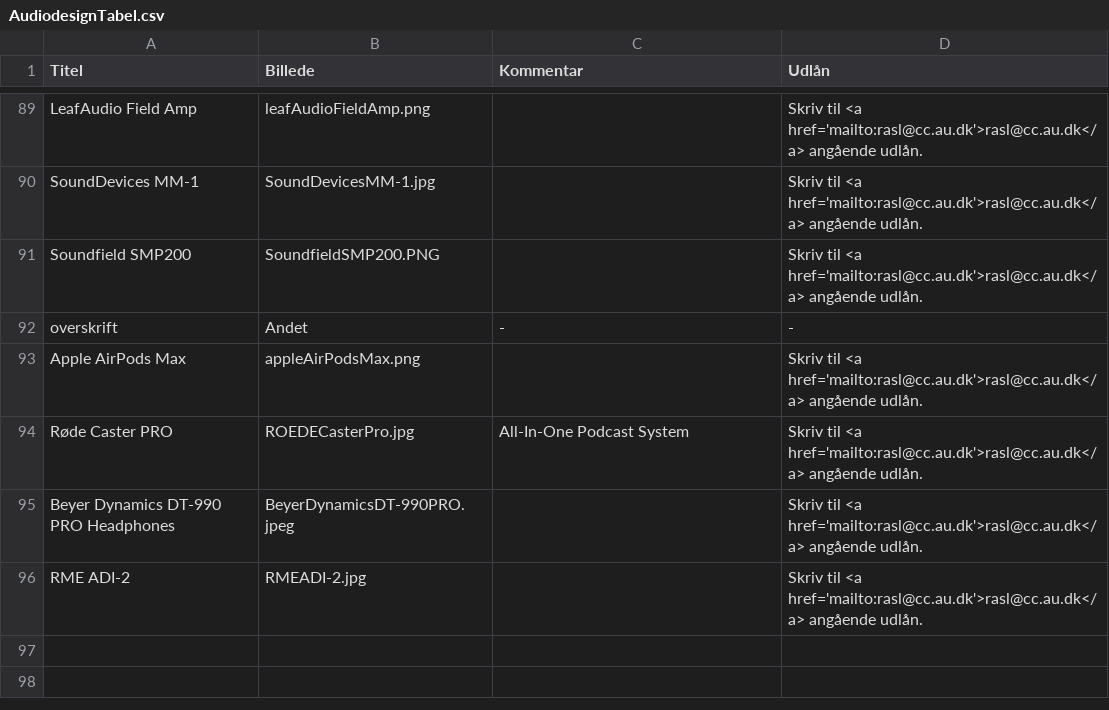
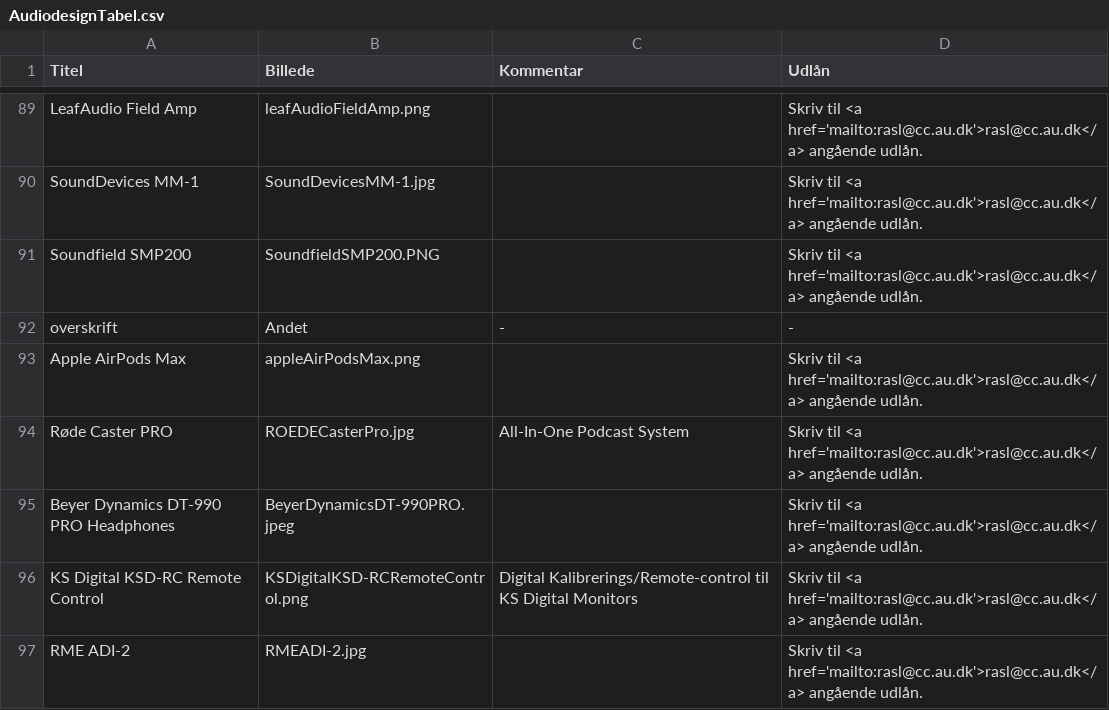
Before and after one commit to DDlabAU/faciliteter-og-udstyr, a CSV file: audiodesign/AudiodesignTabel.csv, drawn as a sheet; only a part is shown, gaps mark what is left out.

Commit message:
Tilføj KS Digital KSD-RC Remote Control

```diff
--- a/audiodesign/AudiodesignTabel.csv
+++ b/audiodesign/AudiodesignTabel.csv
@@ -95,2 +95,3 @@ Røde Caster PRO;ROEDECasterPro.jpg;All-In-One Podcast System;Skriv til <a href=
 Beyer Dynamics DT-990 PRO Headphones;BeyerDynamicsDT-990PRO.jpeg;;Skriv til <a href='mailto:rasl@cc.au.dk'>rasl@cc.au.dk</a>  angående udlån.
+KS Digital KSD-RC Remote Control;KSDigitalKSD-RCRemoteControl.png;Digital Kalibrerings/Remote-control til KS Digital Monitors;Skriv til <a href='mailto:rasl@cc.au.dk'>rasl@cc.au.dk</a>  angående udlån.
 RME ADI-2;RMEADI-2.jpg;;Skriv til <a href='mailto:rasl@cc.au.dk'>rasl@cc.au.dk</a>  angående udlån.
```
Also changed, not shown: 1 other file.
